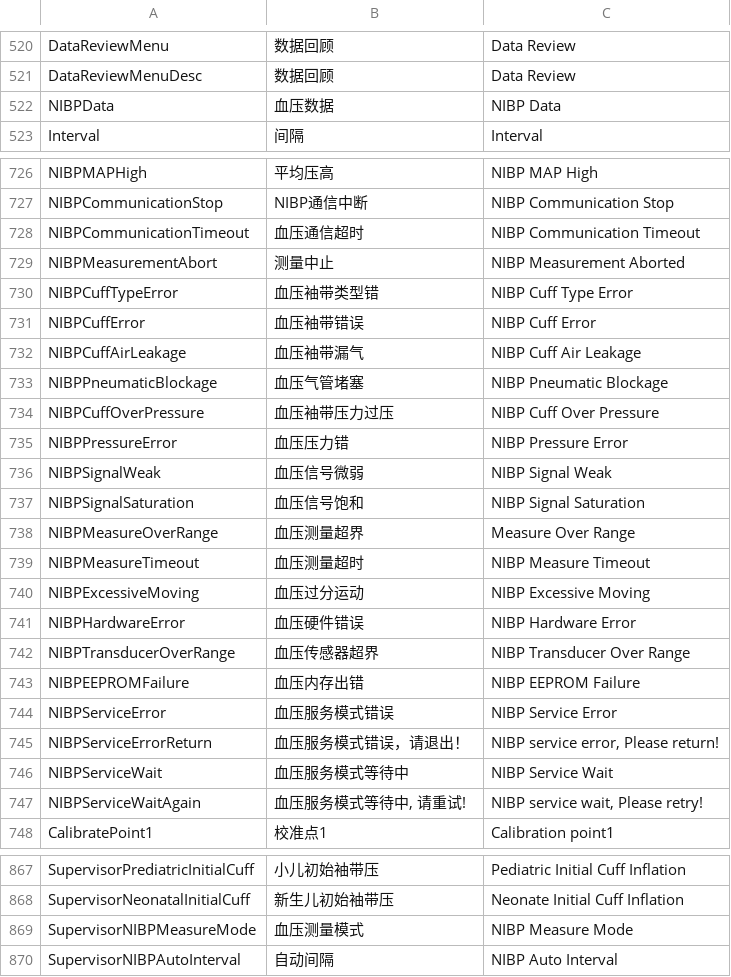
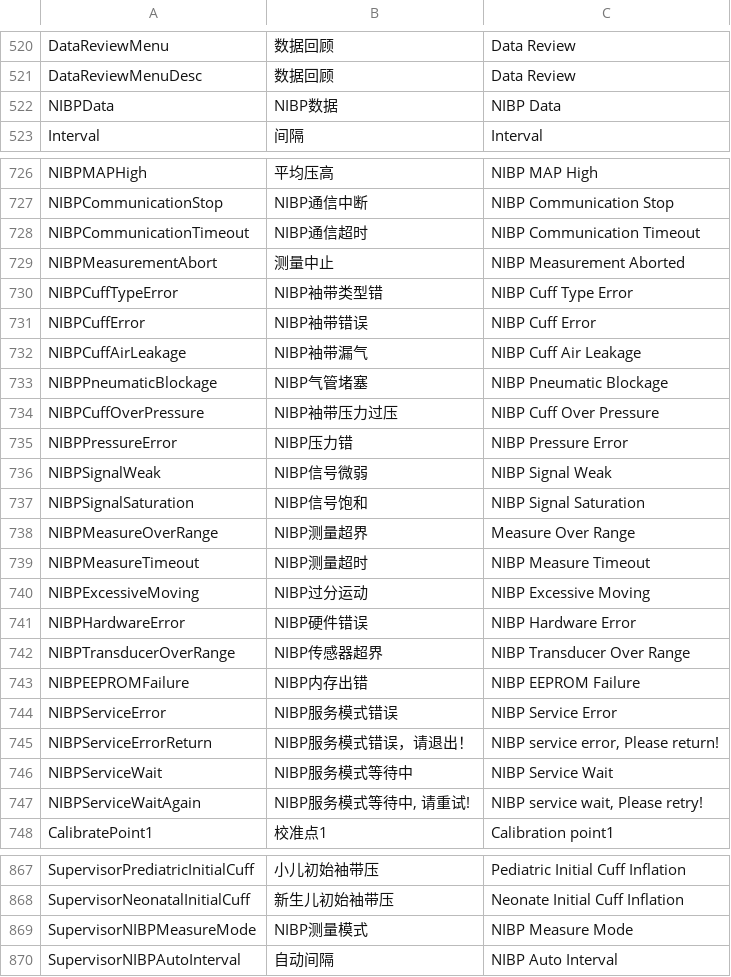
Before and after one commit to 519984307/Appciton, a CSV file: nPM/locale/locale.csv, drawn as a sheet; only a part is shown, gaps mark what is left out; the diff covers the shown part only.

Commit message:
fix(translate): 修改血压翻译为NIBP
fix #2114

```diff
--- a/nPM/locale/locale.csv
+++ b/nPM/locale/locale.csv
@@ -521,3 +521,3 @@ DataReviewMenu,数据回顾,Data Review
 DataReviewMenuDesc,数据回顾,Data Review
-NIBPData,血压数据,NIBP Data
+NIBPData,NIBP数据,NIBP Data
 Interval,间隔,Interval
@@ -727,22 +727,22 @@ NIBPMAPHigh,平均压高,NIBP MAP High
 NIBPCommunicationStop,NIBP通信中断,NIBP Communication Stop
-NIBPCommunicationTimeout,血压通信超时,NIBP Communication Timeout
+NIBPCommunicationTimeout,NIBP通信超时,NIBP Communication Timeout
 NIBPMeasurementAbort,测量中止,NIBP Measurement Aborted
-NIBPCuffTypeError,血压袖带类型错,NIBP Cuff Type Error
-NIBPCuffError,血压袖带错误,NIBP Cuff Error
-NIBPCuffAirLeakage,血压袖带漏气,NIBP Cuff Air Leakage
-NIBPPneumaticBlockage,血压气管堵塞,NIBP Pneumatic Blockage
-NIBPCuffOverPressure,血压袖带压力过压,NIBP Cuff Over Pressure
-NIBPPressureError,血压压力错,NIBP Pressure Error
-NIBPSignalWeak,血压信号微弱,NIBP Signal Weak
-NIBPSignalSaturation,血压信号饱和,NIBP Signal Saturation
-NIBPMeasureOverRange,血压测量超界,Measure Over Range
-NIBPMeasureTimeout,血压测量超时,NIBP Measure Timeout
-NIBPExcessiveMoving,血压过分运动,NIBP Excessive Moving
-NIBPHardwareError,血压硬件错误,NIBP Hardware Error
-NIBPTransducerOverRange,血压传感器超界,NIBP Transducer Over Range
-NIBPEEPROMFailure,血压内存出错,NIBP EEPROM Failure
-NIBPServiceError,血压服务模式错误,NIBP Service Error
-NIBPServiceErrorReturn,血压服务模式错误，请退出！,"NIBP service error, Please return!"
-NIBPServiceWait,血压服务模式等待中,NIBP Service Wait
-NIBPServiceWaitAgain,"血压服务模式等待中, 请重试!","NIBP service wait, Please retry!"
+NIBPCuffTypeError,NIBP袖带类型错,NIBP Cuff Type Error
+NIBPCuffError,NIBP袖带错误,NIBP Cuff Error
+NIBPCuffAirLeakage,NIBP袖带漏气,NIBP Cuff Air Leakage
+NIBPPneumaticBlockage,NIBP气管堵塞,NIBP Pneumatic Blockage
+NIBPCuffOverPressure,NIBP袖带压力过压,NIBP Cuff Over Pressure
+NIBPPressureError,NIBP压力错,NIBP Pressure Error
+NIBPSignalWeak,NIBP信号微弱,NIBP Signal Weak
+NIBPSignalSaturation,NIBP信号饱和,NIBP Signal Saturation
+NIBPMeasureOverRange,NIBP测量超界,Measure Over Range
+NIBPMeasureTimeout,NIBP测量超时,NIBP Measure Timeout
+NIBPExcessiveMoving,NIBP过分运动,NIBP Excessive Moving
+NIBPHardwareError,NIBP硬件错误,NIBP Hardware Error
+NIBPTransducerOverRange,NIBP传感器超界,NIBP Transducer Over Range
+NIBPEEPROMFailure,NIBP内存出错,NIBP EEPROM Failure
+NIBPServiceError,NIBP服务模式错误,NIBP Service Error
+NIBPServiceErrorReturn,NIBP服务模式错误，请退出！,"NIBP service error, Please return!"
+NIBPServiceWait,NIBP服务模式等待中,NIBP Service Wait
+NIBPServiceWaitAgain,"NIBP服务模式等待中, 请重试!","NIBP service wait, Please retry!"
 CalibratePoint1,校准点1,Calibration point1
@@ -868,3 +868,3 @@ SupervisorPrediatricInitialCuff,小儿初始袖带压,Pediatric Initial Cuff Inf
 SupervisorNeonatalInitialCuff,新生儿初始袖带压,Neonate Initial Cuff Inflation
-SupervisorNIBPMeasureMode,血压测量模式,NIBP Measure Mode
+SupervisorNIBPMeasureMode,NIBP测量模式,NIBP Measure Mode
 SupervisorNIBPAutoInterval,自动间隔,NIBP Auto Interval
```
Also changed, not shown: 1 edited cell elsewhere in this file.
